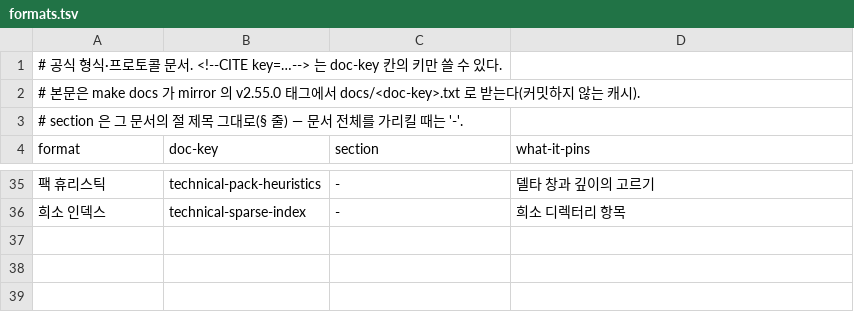
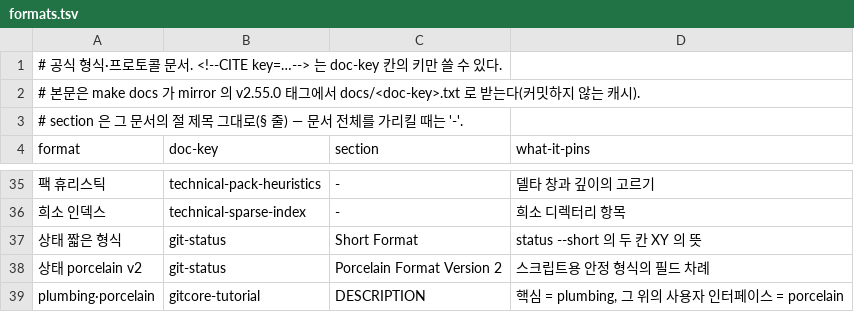
Before and after one commit to chobocho/treasure_house, a TSV file: git/data/formats.tsv, drawn as a sheet; only a part is shown, gaps mark what is left out; the diff names each change by its address in the sheet, - before the commit and + after, or states it on an @@ line.

```diff
--- a/git/data/formats.tsv
+++ b/git/data/formats.tsv
+row 37: 상태 짧은 형식 | git-status | Short Format | status --short 의 두 칸 XY 의 뜻
+row 38: 상태 porcelain v2 | git-status | Porcelain Format Version 2 | 스크립트용 안정 형식의 필드 차례
+row 39: plumbing·porcelain | gitcore-tutorial | DESCRIPTION | 핵심 = plumbing, 그 위의 사용자 인터페이스 = porcelain
```
Also changed, not shown: 41 other files.
